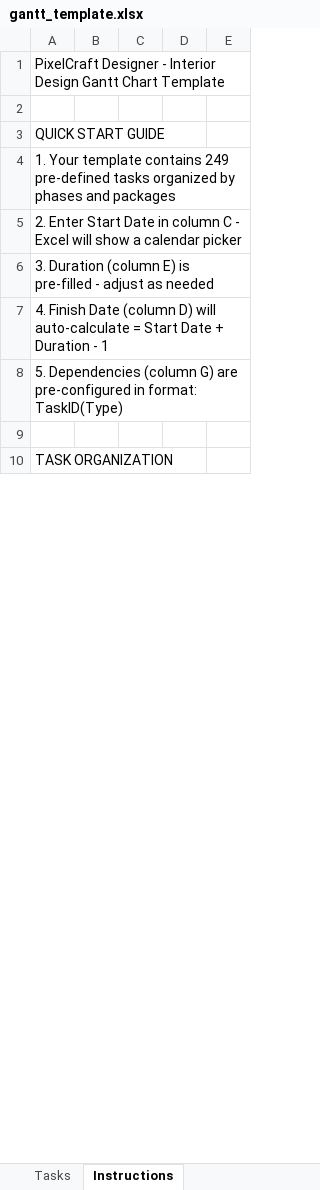
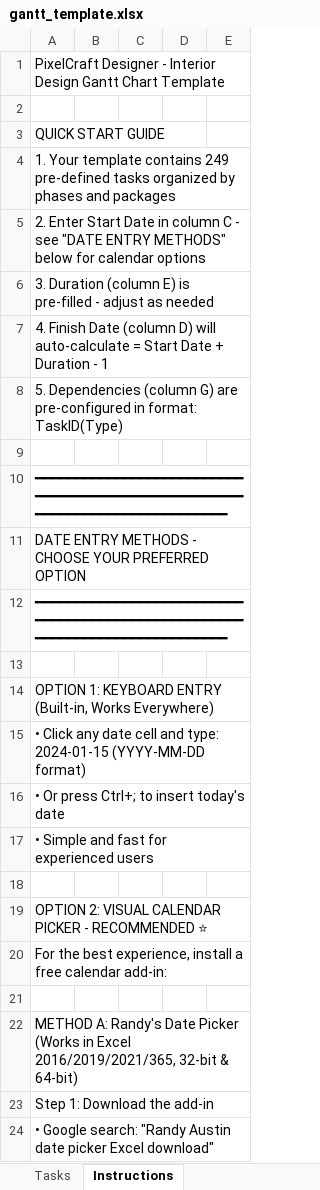
Before and after one commit to ashokhiremath6-collab/pixel-craft-3rd-Dec-25, an Excel workbook: attached_assets/gantt_template.xlsx, sheet Instructions, drawn as a sheet; only a part is shown; the shorter side is filled out with more unchanged rows; values as stored, in another font and other column widths than the file's, no borders; the diff covers the shown part only; the diff names each change by its address in the sheet, - before the commit and + after, or states it on an @@ line.

```diff
--- a/attached_assets/gantt_template.xlsx (sheet Instructions)
+++ b/attached_assets/gantt_template.xlsx (sheet Instructions)
-A5: …C - Excel will show a calendar picker
+A5: …C - see "DATE ENTRY METHODS" below for calendar options
+row 10: ━━━━━━━━━━━━━━━━━━━━━━━━━━━━━━━━━━━━━━━━━━━━━━━━━━━━━━━━━━━━━━━━━━━━━━━━━━━━
+row 11: DATE ENTRY METHODS - CHOOSE YOUR PREFERRED OPTION
+row 12: ━━━━━━━━━━━━━━━━━━━━━━━━━━━━━━━━━━━━━━━━━━━━━━━━━━━━━━━━━━━━━━━━━━━━━━━━━━━━
+row 13: (empty)
+row 14: OPTION 1: KEYBOARD ENTRY (Built-in, Works Everywhere)
+row 15: • Click any date cell and type: 2024-01-15 (YYYY-MM-DD format)
+row 16: • Or press Ctrl+; to insert today's date
+row 17: • Simple and fast for experienced users
+row 18: (empty)
+row 19: OPTION 2: VISUAL CALENDAR PICKER - RECOMMENDED ⭐
+row 20: For the best experience, install a free calendar add-in:
+row 21: (empty)
+row 22: METHOD A: Randy's Date Picker (Works in Excel 2016/2019/2021/365, 32-bit & 64-bit)
+row 23: Step 1: Download the add-in
+row 24: • Google search: "Randy Austin date picker Excel download"
```
Also changed, not shown: 113 added rows, 7 removed rows and 45 edited cells elsewhere in this sheet.
